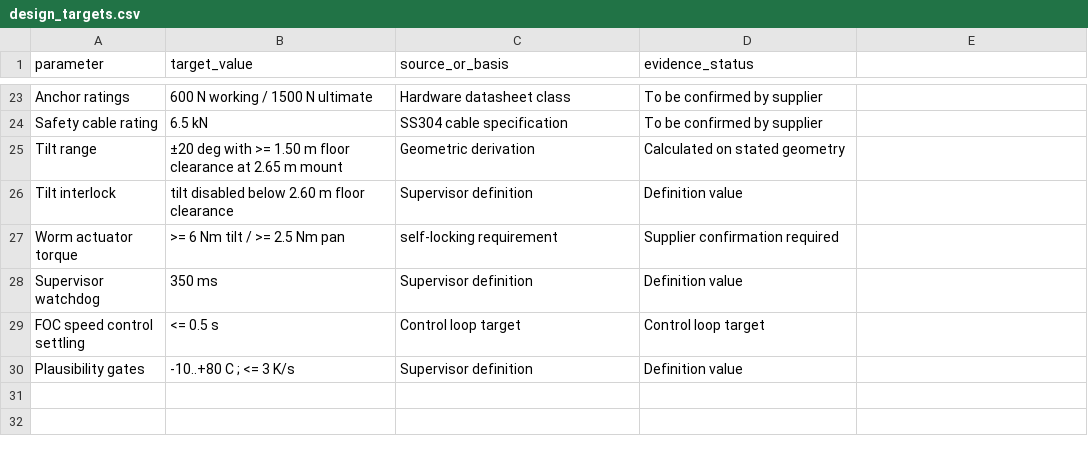
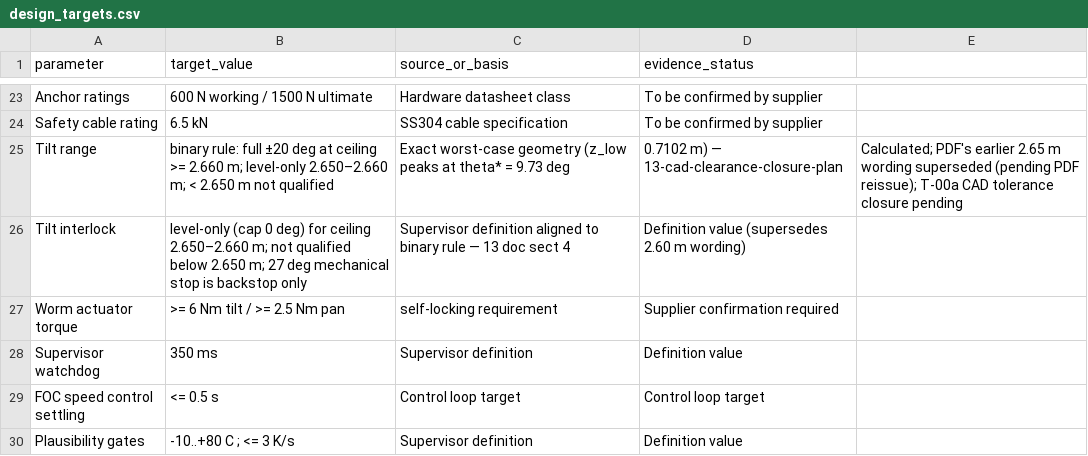
Before and after one commit to harsha-vardhan-2006/atomquest, a CSV file: data/design_targets.csv, drawn as a sheet; only a part is shown, gaps mark what is left out.

Commit message:
Reconcile ceiling-clearance rule across all design documents
Propagates the exact binary clearance rule into the frozen requirements so
no conflicting versions remain: 00-design-freeze T13/T13b/T13c/T14 and T9
rationale, 04-clearance (tiered guidance replaced with the exact z_low
law, worst case theta* = 9.73 deg, threshold 2.6602 m), assumptions D-04
plus the two stale C-12 entries, design_targets.csv tilt rows, and the
fan_design_calculations tilt block (exact z_low model replacing the stale
R*sin(tilt) approximation). All five scripts rerun exit 0. These are
calculated thresholds pending T-00a CAD tolerance closure.

Generated with Codebuff
Co-Authored-By: Codebuff <noreply@codebuff.com>

```diff
--- a/data/design_targets.csv
+++ b/data/design_targets.csv
@@ -24,4 +24,4 @@ Anchor ratings,600 N working / 1500 N ultimate,Hardware datasheet class,To be co
 Safety cable rating,6.5 kN,SS304 cable specification,To be confirmed by supplier
-Tilt range,±20 deg with >= 1.50 m floor clearance at 2.65 m mount,Geometric derivation,Calculated on stated geometry
-Tilt interlock,tilt disabled below 2.60 m floor clearance,Supervisor definition,Definition value
+Tilt range,binary rule: full ±20 deg at ceiling >= 2.660 m; level-only 2.650–2.660 m; < 2.650 m not qualified,Exact worst-case geometry (z_low peaks at theta* = 9.73 deg, 0.7102 m) — 13-cad-clearance-closure-plan,Calculated; PDF's earlier 2.65 m wording superseded (pending PDF reissue); T-00a CAD tolerance closure pending
+Tilt interlock,level-only (cap 0 deg) for ceiling 2.650–2.660 m; not qualified below 2.650 m; 27 deg mechanical stop is backstop only,Supervisor definition aligned to binary rule — 13 doc sect 4,Definition value (supersedes 2.60 m wording)
 Worm actuator torque,>= 6 Nm tilt / >= 2.5 Nm pan,self-locking requirement,Supplier confirmation required
```
Also changed, not shown: 4 other files.
